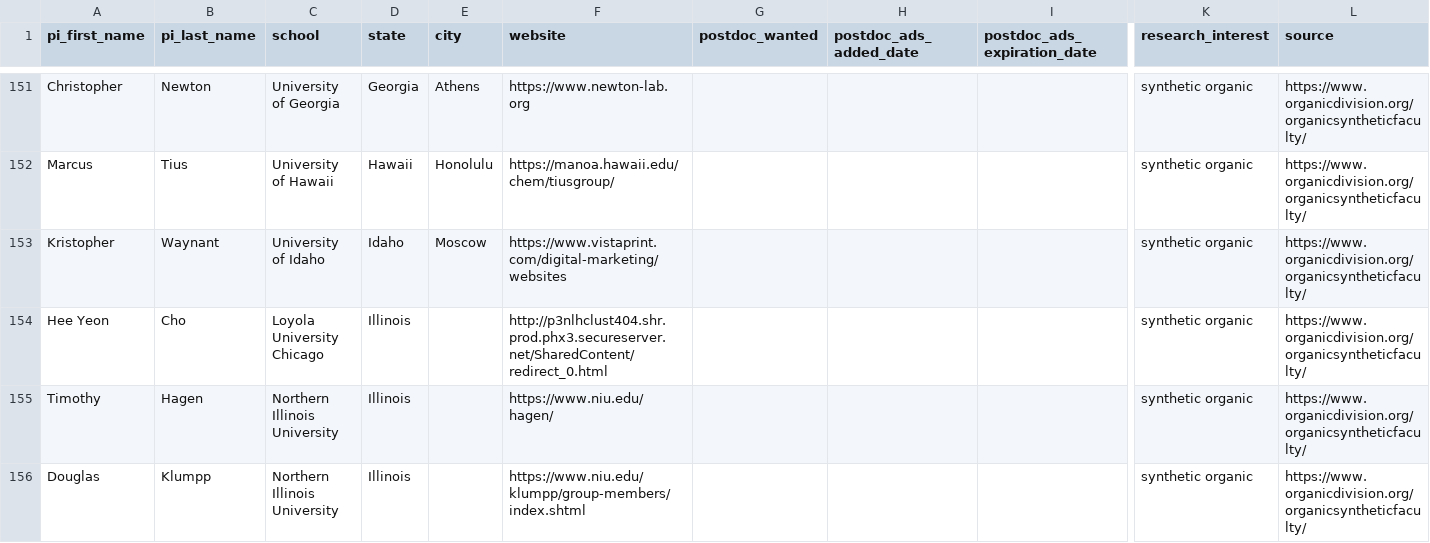
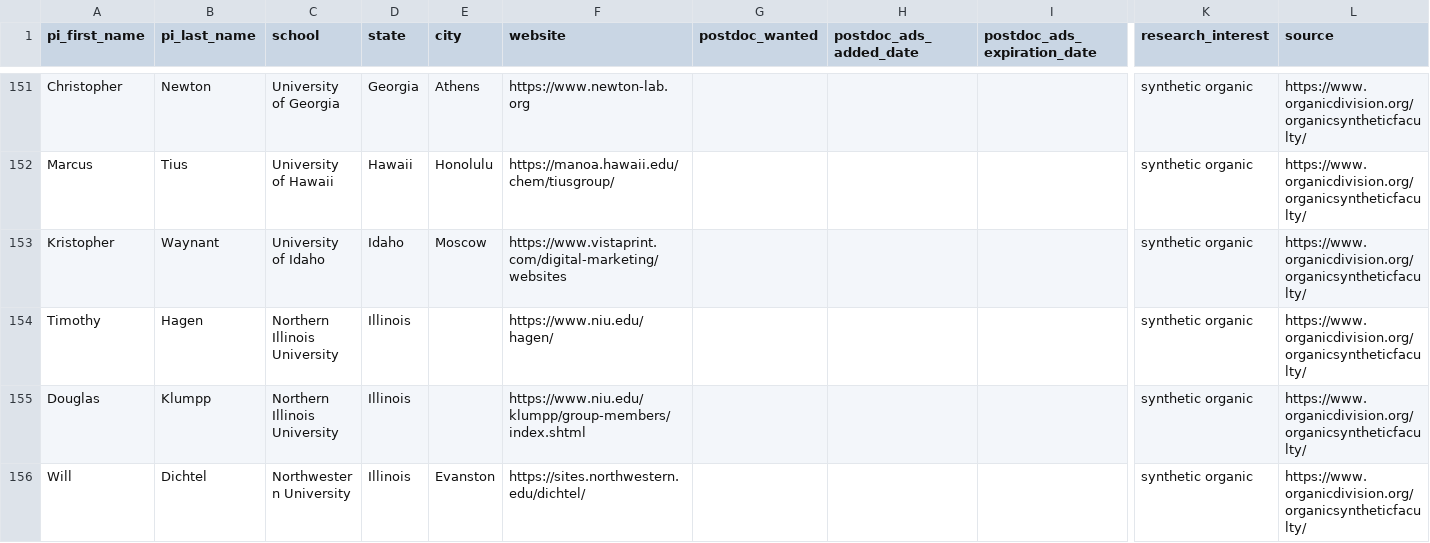
Before and after one commit to khoivan88/organiclinks-v2, a CSV file: data/organiclinks_db.csv, drawn as a sheet; only a part is shown, gaps mark what is left out; the shorter side is filled out with more unchanged rows; rows hold the shown columns only; the diff names each change by its address in the sheet, - before the commit and + after, or states it on an @@ line.

Commit message:
Committing spreadsheet content on 2/6/2024: by b-myers@onu.edu WhenPeople move they disappear from this list

```diff
--- a/data/organiclinks_db.csv
+++ b/data/organiclinks_db.csv
-row 154: Hee Yeon | Cho | Loyola University Chicago | Illinois |  | http://p3nlhclust404.shr.prod.phx3.secureserver.net/SharedContent/redirect_0.html |  |  |  | synthetic organic | https://www.organicdivision.org/organicsyntheticfaculty/
```
